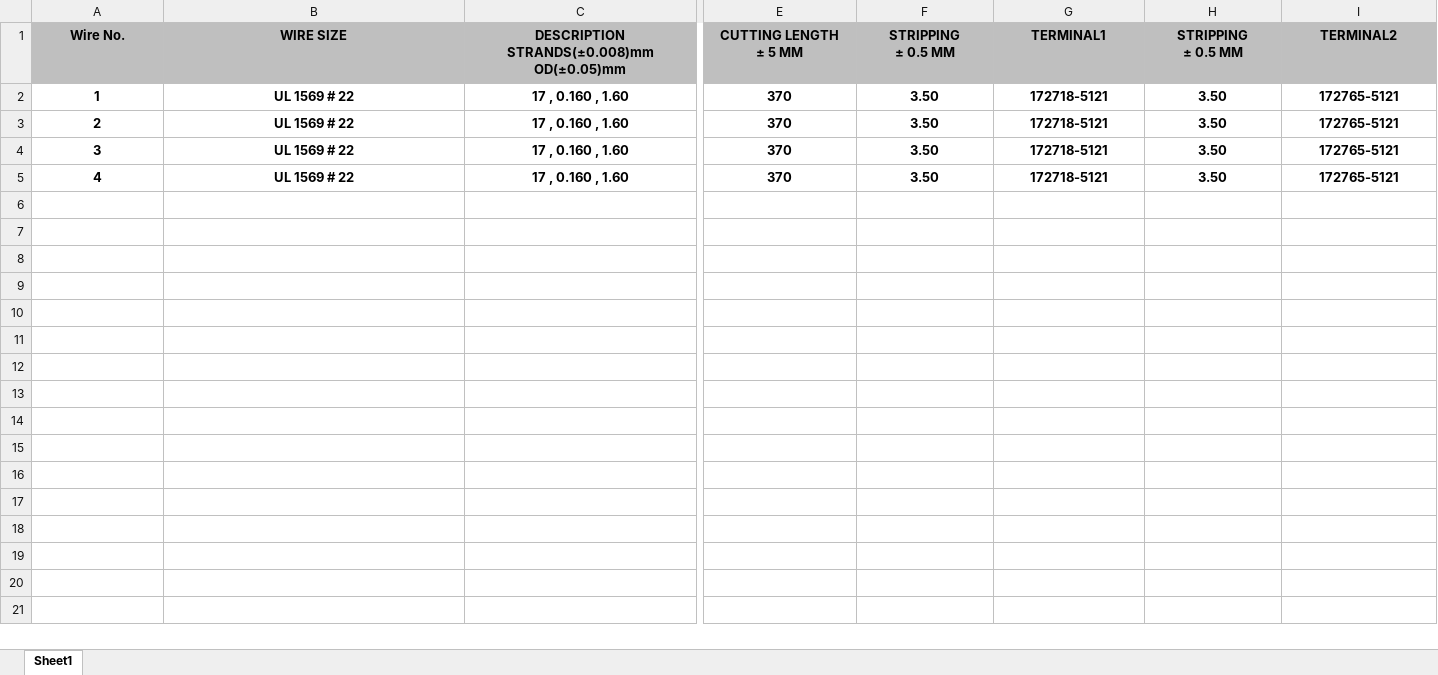
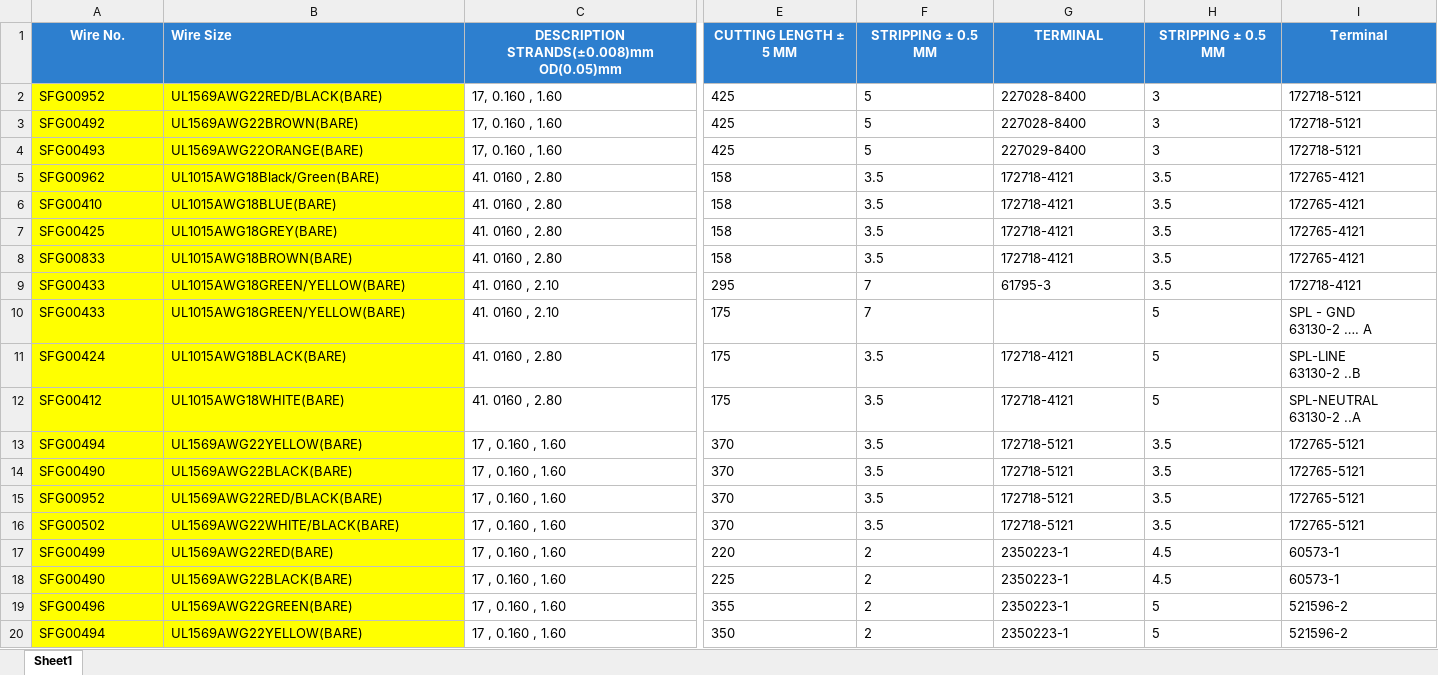
Before and after one commit to vykanand/gad-shaily, an Excel workbook: master1.xlsx, sheet Sheet1, drawn as a sheet; only a part is shown, gaps mark what is left out; values as stored, in another font and other column widths than the file's, no borders; addresses are those after the commit; rows hold the shown columns only; ↵ is a line break in a cell; the diff covers the shown part only; the diff names each change by its address in the sheet, - before the commit and + after, or states it on an @@ line.

```diff
--- a/master1.xlsx (sheet Sheet1)
+++ b/master1.xlsx (sheet Sheet1)
@@ A1:I1 fill: #BFBFBF → #2D7FCF, text colour: black → #FFFFFF @@
-B1: WIRE SIZE
+B1: Wire Size
-B1 alignment: center
+B1 alignment: left
-C1: DESCRIPTION ↵ STRANDS(±0.008)mm ↵ OD(±0.05)mm
+C1: DESCRIPTION STRANDS(±0.008)mm OD(0.05)mm
-E1: CUTTING LENGTH ↵ ± 5 MM
+E1: CUTTING LENGTH ± 5 MM
-F1: STRIPPING ↵ ± 0.5 MM
+F1: STRIPPING ± 0.5 MM
-G1: TERMINAL1
+G1: TERMINAL
-H1: STRIPPING ↵ ± 0.5 MM
+H1: STRIPPING ± 0.5 MM
-I1: TERMINAL2
+I1: Terminal
+row 2: SFG00952 | UL1569AWG22RED/BLACK(BARE) | 17, 0.160 , 1.60 | 425 | 5 | 227028-8400 | 3 | 172718-5121
+row 3: SFG00492 | UL1569AWG22BROWN(BARE) | 17, 0.160 , 1.60 | 425 | 5 | 227028-8400 | 3 | 172718-5121
+row 4: SFG00493 | UL1569AWG22ORANGE(BARE) | 17, 0.160 , 1.60 | 425 | 5 | 227029-8400 | 3 | 172718-5121
+row 5: SFG00962 | UL1015AWG18Black/Green(BARE) | 41. 0160 , 2.80 | 158 | 3.5 | 172718-4121 | 3.5 | 172765-4121
+row 6: SFG00410 | UL1015AWG18BLUE(BARE) | 41. 0160 , 2.80 | 158 | 3.5 | 172718-4121 | 3.5 | 172765-4121
+row 7: SFG00425 | UL1015AWG18GREY(BARE) | 41. 0160 , 2.80 | 158 | 3.5 | 172718-4121 | 3.5 | 172765-4121
+row 8: SFG00833 | UL1015AWG18BROWN(BARE) | 41. 0160 , 2.80 | 158 | 3.5 | 172718-4121 | 3.5 | 172765-4121
+row 9: SFG00433 | UL1015AWG18GREEN/YELLOW(BARE) | 41. 0160 , 2.10 | 295 | 7 | 61795-3 | 3.5 | 172718-4121
+row 10: SFG00433 | UL1015AWG18GREEN/YELLOW(BARE) | 41. 0160 , 2.10 | 175 | 7 |  | 5 | SPL - GND ↵ 63130-2 …. A
+row 11: SFG00424 | UL1015AWG18BLACK(BARE) | 41. 0160 , 2.80 | 175 | 3.5 | 172718-4121 | 5 | SPL-LINE ↵ 63130-2 ..B
+row 12: SFG00412 | UL1015AWG18WHITE(BARE) | 41. 0160 , 2.80 | 175 | 3.5 | 172718-4121 | 5 | SPL-NEUTRAL ↵ 63130-2 ..A
-A13 (Wire No.): 1
+A13 (Wire No.): SFG00494
@@ A13:I16 bold: on → off, alignment: center → left @@
-A13:B16 fill: none
+A13:B16 fill: #FFFF00
-B13 (Wire Size): UL 1569 # 22
+B13 (Wire Size): UL1569AWG22YELLOW(BARE)
-F13:F16 (STRIPPING ± 0.5 MM): 3.50
+F13:F16 (STRIPPING ± 0.5 MM): 3.5
-H13:H16 (STRIPPING ± 0.5 MM): 3.50
+H13:H16 (STRIPPING ± 0.5 MM): 3.5
-A14 (Wire No.): 2
+A14 (Wire No.): SFG00490
-B14 (Wire Size): UL 1569 # 22
+B14 (Wire Size): UL1569AWG22BLACK(BARE)
-A15 (Wire No.): 3
+A15 (Wire No.): SFG00952
-B15 (Wire Size): UL 1569 # 22
+B15 (Wire Size): UL1569AWG22RED/BLACK(BARE)
-A16 (Wire No.): 4
+A16 (Wire No.): SFG00502
-B16 (Wire Size): UL 1569 # 22
+B16 (Wire Size): UL1569AWG22WHITE/BLACK(BARE)
+row 17: SFG00499 | UL1569AWG22RED(BARE) | 17 , 0.160 , 1.60 | 220 | 2 | 2350223-1 | 4.5 | 60573-1
+row 18: SFG00490 | UL1569AWG22BLACK(BARE) | 17 , 0.160 , 1.60 | 225 | 2 | 2350223-1 | 4.5 | 60573-1
+row 19: SFG00496 | UL1569AWG22GREEN(BARE) | 17 , 0.160 , 1.60 | 355 | 2 | 2350223-1 | 5 | 521596-2
+row 20: SFG00494 | UL1569AWG22YELLOW(BARE) | 17 , 0.160 , 1.60 | 350 | 2 | 2350223-1 | 5 | 521596-2
```
Also changed, not shown: 192 added rows and cell formats elsewhere in this sheet, history-error-2025-12-16.xlsx, master.xlsx, 10 other files.
